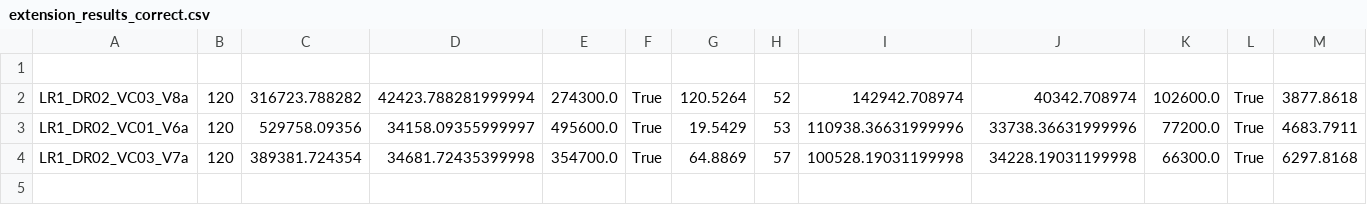
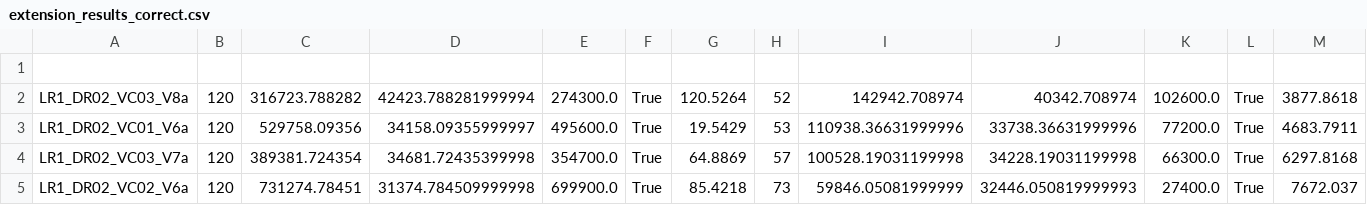
Before and after one commit to kamillaknudsen/mirp, a CSV file: results/horizon_120/extension_results_correct.csv, drawn as a sheet; only a part is shown; rows hold the shown columns only; the diff names each change by its address in the sheet, - before the commit and + after, or states it on an @@ line.

```diff
--- a/results/horizon_120/extension_results_correct.csv
+++ b/results/horizon_120/extension_results_correct.csv
+row 5: LR1_DR02_VC02_V6a | 120 | 731274.78451 | 31374.784509999998 | 699900.0 | True | 85.4218 | 73 | 59846.05081999999 | 32446.050819999993 | 27400.0 | True | 7672.037
```
